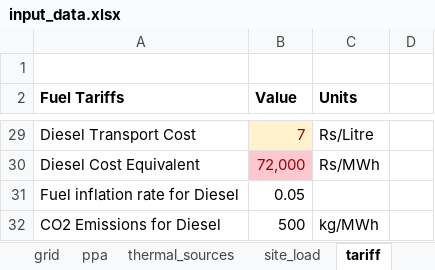
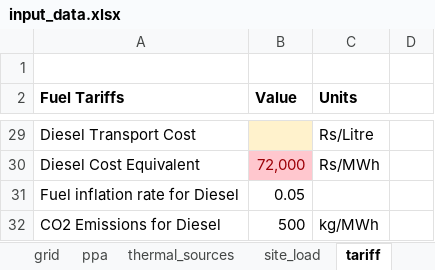
Before and after one commit to mz-mustafa/EEM, an Excel workbook: input_data.xlsx, sheet tariff, drawn as a sheet; only a part is shown, gaps mark what is left out; values as stored, in another font and other column widths than the file's, no borders; the diff covers the shown part only; the diff names each change by its address in the sheet, - before the commit and + after, or states it on an @@ line.

```diff
--- a/input_data.xlsx (sheet tariff)
+++ b/input_data.xlsx (sheet tariff)
-B29 (Value): 7
+B29 (Value): (empty)
```
Also changed, not shown: 17 edited cells and cell formats elsewhere in this sheet, sheet thermal_sources, sheet grid, sheet ppa, sheet solar, other sheet tabs, formulas that keep their value, outputs.xlsx, 3 other files.
